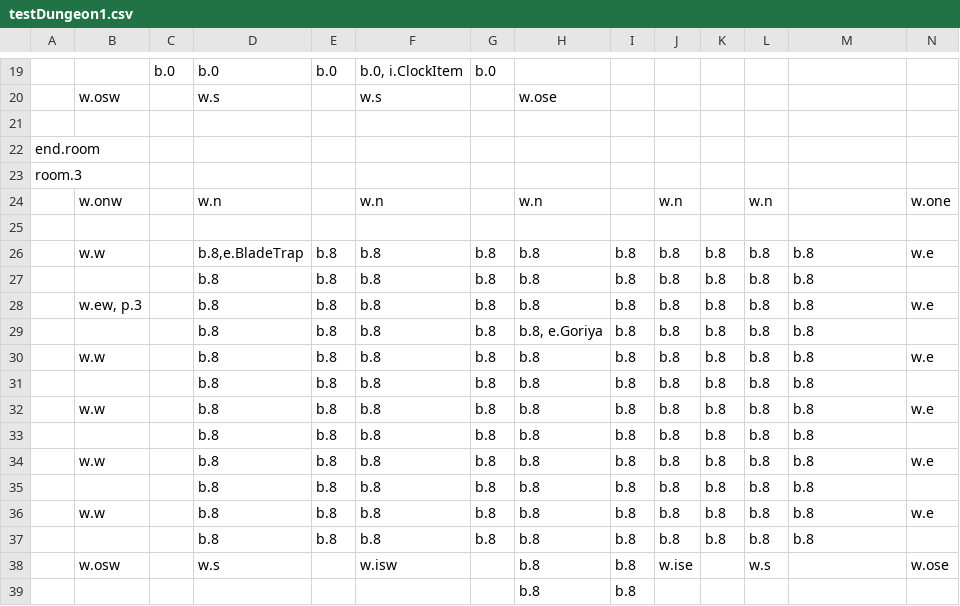
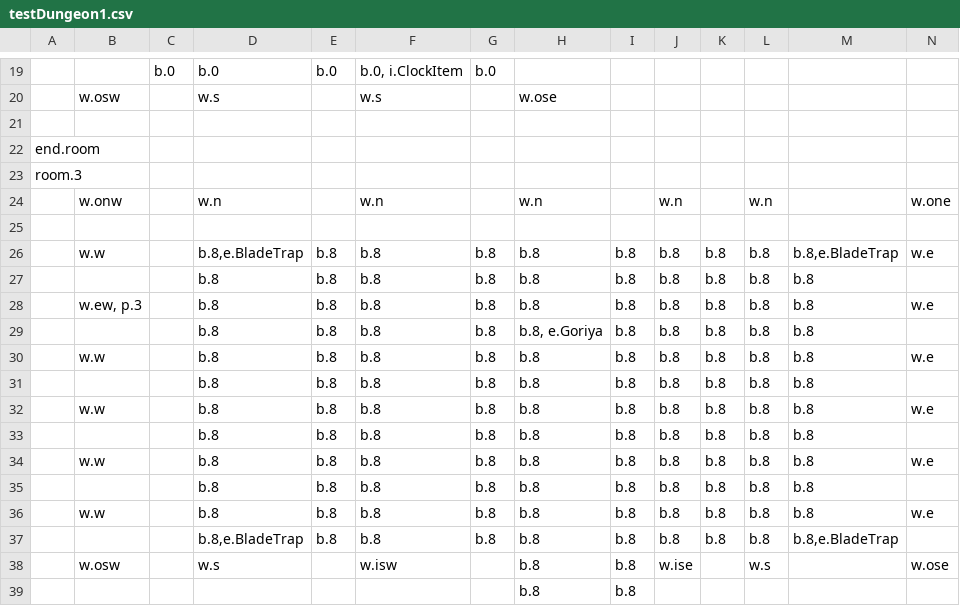
Before and after one commit to viczinoviev/zwei-hander, a CSV file: ZweiHander/Content/Maps/testDungeon1.csv, drawn as a sheet; only a part is shown, gaps mark what is left out.

Commit message:
small enemy changes + bladetrap in all corners

```diff
--- a/ZweiHander/Content/Maps/testDungeon1.csv
+++ b/ZweiHander/Content/Maps/testDungeon1.csv
@@ -25,3 +25,3 @@ room.3,,,,,,,,,,,,,
 ,,,,,,,,,,,,,
-,w.w,,"b.8,e.BladeTrap",b.8,b.8,b.8,b.8,b.8,b.8,b.8,b.8,b.8,w.e
+,w.w,,"b.8,e.BladeTrap",b.8,b.8,b.8,b.8,b.8,b.8,b.8,b.8,"b.8,e.BladeTrap",w.e
 ,,,b.8,b.8,b.8,b.8,b.8,b.8,b.8,b.8,b.8,b.8,
@@ -36,3 +36,3 @@ room.3,,,,,,,,,,,,,
 ,w.w,,b.8,b.8,b.8,b.8,b.8,b.8,b.8,b.8,b.8,b.8,w.e
-,,,b.8,b.8,b.8,b.8,b.8,b.8,b.8,b.8,b.8,b.8,
+,,,"b.8,e.BladeTrap",b.8,b.8,b.8,b.8,b.8,b.8,b.8,b.8,"b.8,e.BladeTrap",
 ,w.osw,,w.s,,w.isw,,b.8,b.8,w.ise,,w.s,,w.ose
```
Also changed, not shown: 6 other files.
